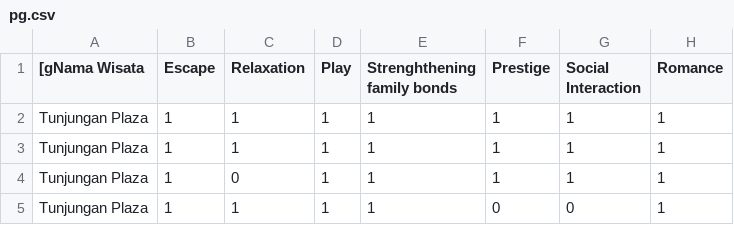
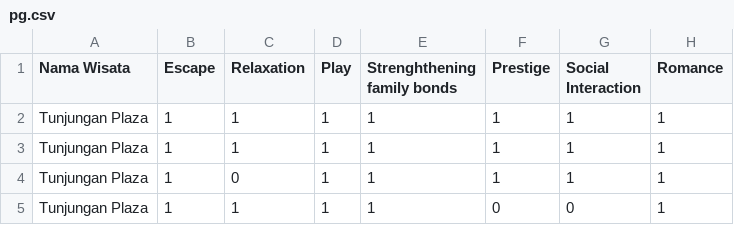
Before and after one commit to Mangzy/ML-RekomendasiWisataSurabaya, a CSV file: pg.csv, drawn as a sheet; only a part is shown; the diff names each change by its address in the sheet, - before the commit and + after, or states it on an @@ line.

```diff
--- a/pg.csv
+++ b/pg.csv
-A1: [gNama Wisata
+A1: Nama Wisata
```
Also changed, not shown: msgs.csv, sgb.csv, 54 other files.
